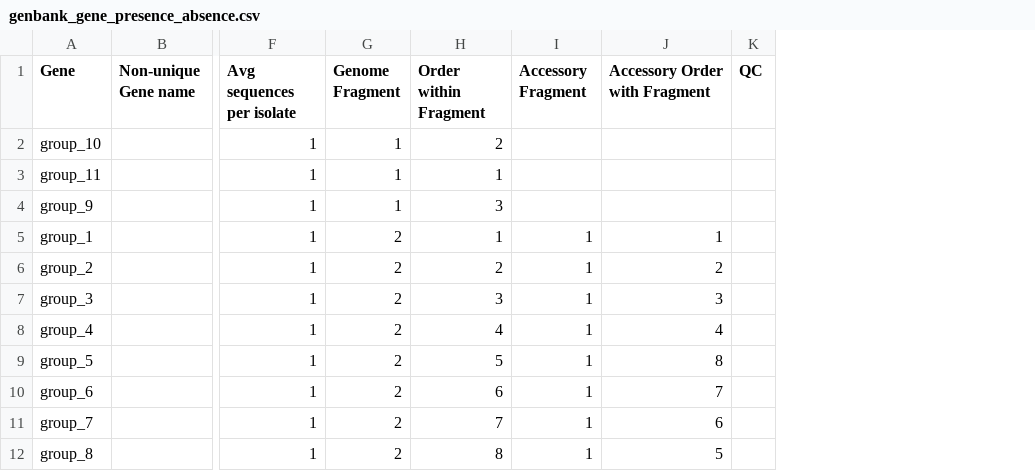
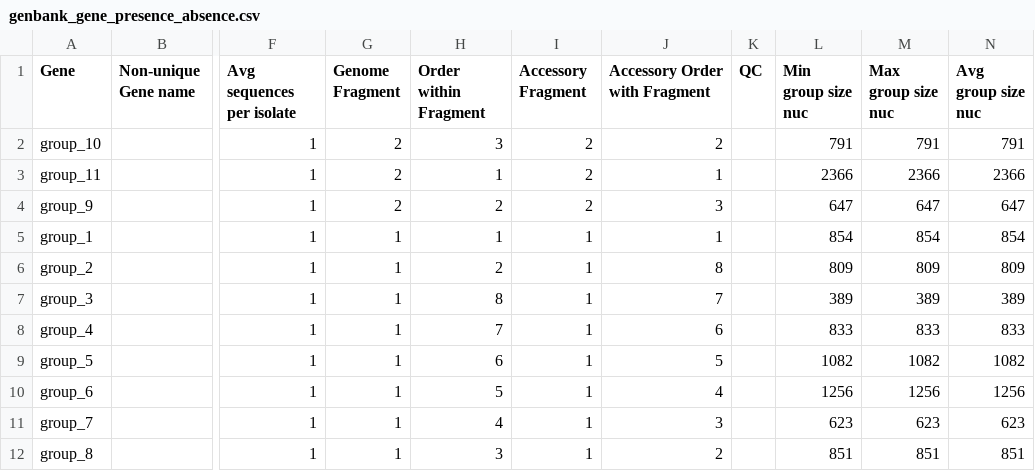
Before and after one commit to sanger-pathogens/Roary, a CSV file: t/data/genbank_gbff/genbank_gene_presence_absence.csv, drawn as a sheet; only a part is shown, gaps mark what is left out; the diff names each change by its address in the sheet, - before the commit and + after, or states it on an @@ line.

```diff
--- a/t/data/genbank_gbff/genbank_gene_presence_absence.csv
+++ b/t/data/genbank_gbff/genbank_gene_presence_absence.csv
+column L (Min group size nuc), rows 2-12: 791 | 2366 | 647 | 854 | 809 | 389 | 833 | 1082 | 1256 | 623 | 851
+column M (Max group size nuc), rows 2-12: 791 | 2366 | 647 | 854 | 809 | 389 | 833 | 1082 | 1256 | 623 | 851
+column N (Avg group size nuc), rows 2-12: 791 | 2366 | 647 | 854 | 809 | 389 | 833 | 1082 | 1256 | 623 | 851
-G2:G4 (Genome Fragment): 1
+G2:G4 (Genome Fragment): 2
-H2 (Order within Fragment): 2
+H2 (Order within Fragment): 3
-I2:I4 (Accessory Fragment): (empty)
+I2:I4 (Accessory Fragment): 2
-J2 (Accessory Order with Fragment): (empty)
+J2 (Accessory Order with Fragment): 2
-J3 (Accessory Order with Fragment): (empty)
+J3 (Accessory Order with Fragment): 1
-H4 (Order within Fragment): 3
+H4 (Order within Fragment): 2
-J4 (Accessory Order with Fragment): (empty)
+J4 (Accessory Order with Fragment): 3
-G5:G12 (Genome Fragment): 2
+G5:G12 (Genome Fragment): 1
-J6 (Accessory Order with Fragment): 2
+J6 (Accessory Order with Fragment): 8
-H7 (Order within Fragment): 3
+H7 (Order within Fragment): 8
-J7 (Accessory Order with Fragment): 3
+J7 (Accessory Order with Fragment): 7
-H8 (Order within Fragment): 4
+H8 (Order within Fragment): 7
-J8 (Accessory Order with Fragment): 4
+J8 (Accessory Order with Fragment): 6
-H9 (Order within Fragment): 5
+H9 (Order within Fragment): 6
-J9 (Accessory Order with Fragment): 8
+J9 (Accessory Order with Fragment): 5
-H10 (Order within Fragment): 6
+H10 (Order within Fragment): 5
-J10 (Accessory Order with Fragment): 7
+J10 (Accessory Order with Fragment): 4
-H11 (Order within Fragment): 7
+H11 (Order within Fragment): 4
-J11 (Accessory Order with Fragment): 6
+J11 (Accessory Order with Fragment): 3
-H12 (Order within Fragment): 8
+H12 (Order within Fragment): 3
-J12 (Accessory Order with Fragment): 5
+J12 (Accessory Order with Fragment): 2
```
Also changed, not shown: t/data/expected_gff_set_difference_common_set_statistics.csv, t/data/expected_group_statitics.csv, 14 other files.
